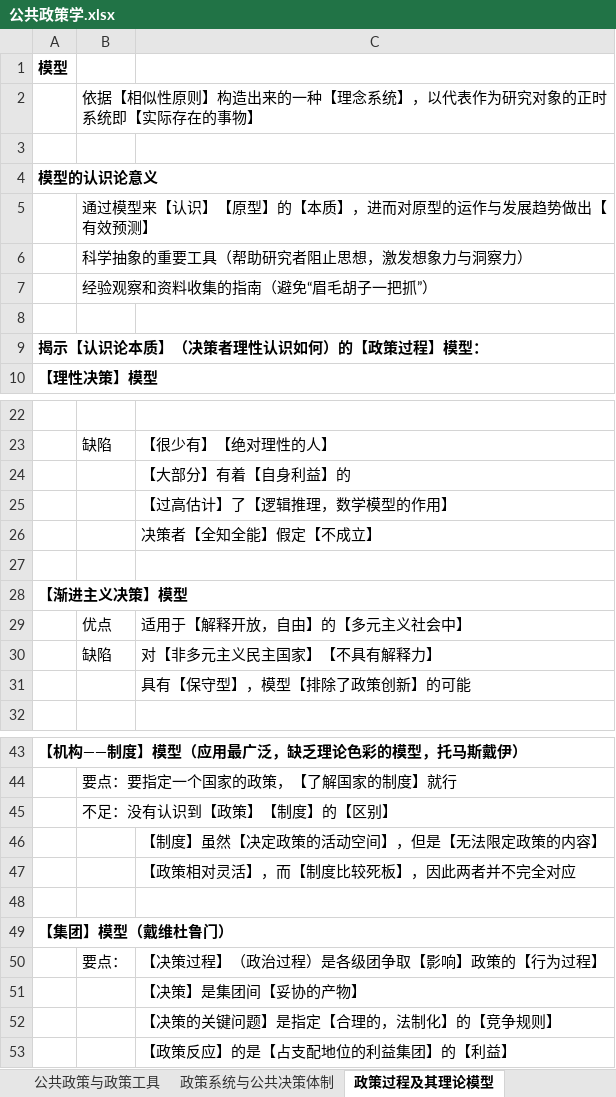
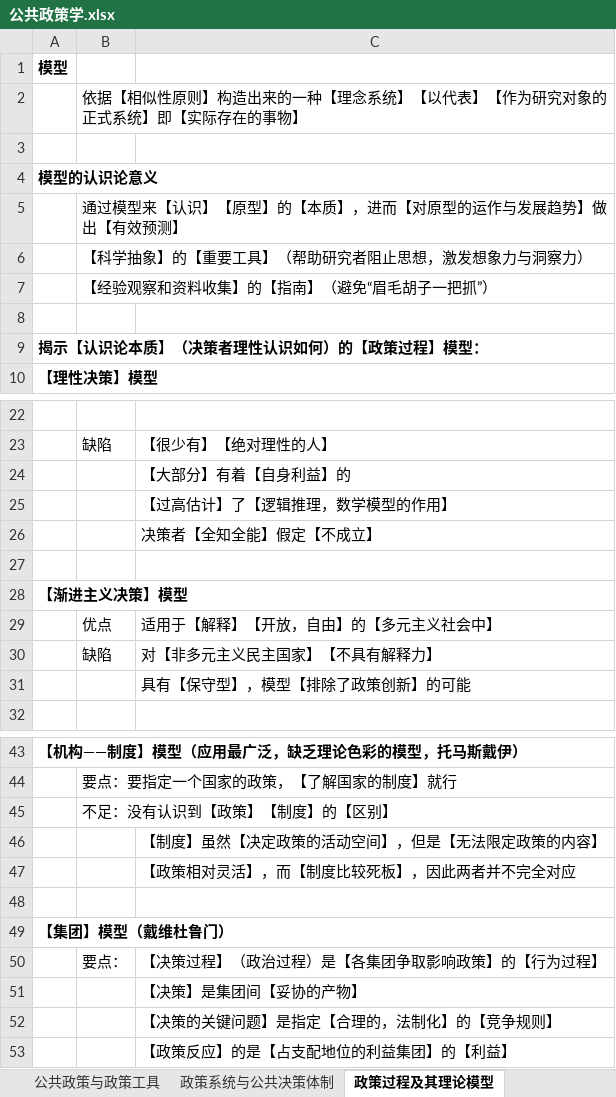
Before and after one commit to xieshiwei/ZK, an Excel workbook: ggzc/公共政策学.xlsx, sheet 政策过程及其理论模型, drawn as a sheet; only a part is shown, gaps mark what is left out; values as stored, in another font and other column widths than the file's, no borders; the diff names each change by its address in the sheet, - before the commit and + after, or states it on an @@ line.

```diff
--- a/ggzc/公共政策学.xlsx (sheet 政策过程及其理论模型)
+++ b/ggzc/公共政策学.xlsx (sheet 政策过程及其理论模型)
-B2: …念系统】，以代表作为研究对象的正时系统即【实际…
+B2: …念系统】【以代表】【作为研究对象的正式系统】即【实际…
-B5: 通过模型来【认识】【原型】的【本质】，进而对原型的运作与发展趋势做出【有效预测】
+B5: 通过模型来【认识】【原型】的【本质】，进而【对原型的运作与发展趋势】做出【有效预测】
-B6: 科学抽象的重要工具（帮助研究者阻止思想，激发想象力与洞察力）
+B6: 【科学抽象】的【重要工具】（帮助研究者阻止思想，激发想象力与洞察力）
-B7: 经验观察和资料收集的指南（避免“眉毛胡子一把抓”）
+B7: 【经验观察和资料收集】的【指南】（避免“眉毛胡子一把抓”）
-C29: 适用于【解释开放，自由】的【多元主义社会中】
+C29: 适用于【解释】【开放，自由】的【多元主义社会中】
-C50: 【决策过程】（政治过程）是各级团争取【影响】政策的【行为过程】
+C50: 【决策过程】（政治过程）是【各集团争取影响政策】的【行为过程】
```
Also changed, not shown: ggzc/Q.xlsx.
